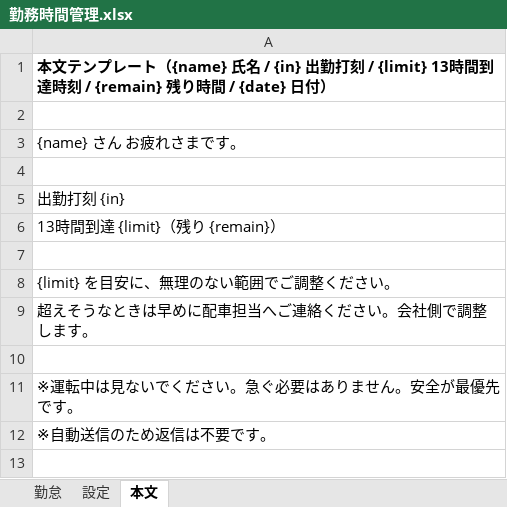
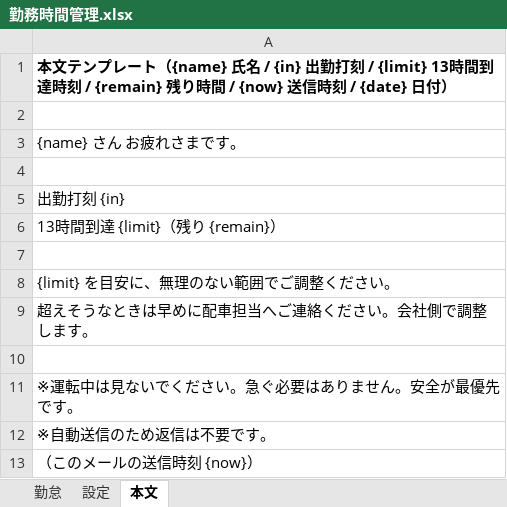
Before and after one commit to azmk923-source/travel-english-blog, an Excel workbook: attendance-mail/勤務時間管理.xlsx, sheet 本文, drawn as a sheet; values as stored, in another font and other column widths than the file's, no borders; the diff names each change by its address in the sheet, - before the commit and + after, or states it on an @@ line.

```diff
--- a/attendance-mail/勤務時間管理.xlsx (sheet 本文)
+++ b/attendance-mail/勤務時間管理.xlsx (sheet 本文)
-A1: …時間 / {date} 日付）
+A1: …時間 / {now} 送信時刻 / {date} 日付）
+row 13: （このメールの送信時刻 {now}）
```
Also changed, not shown: 2 other files.
